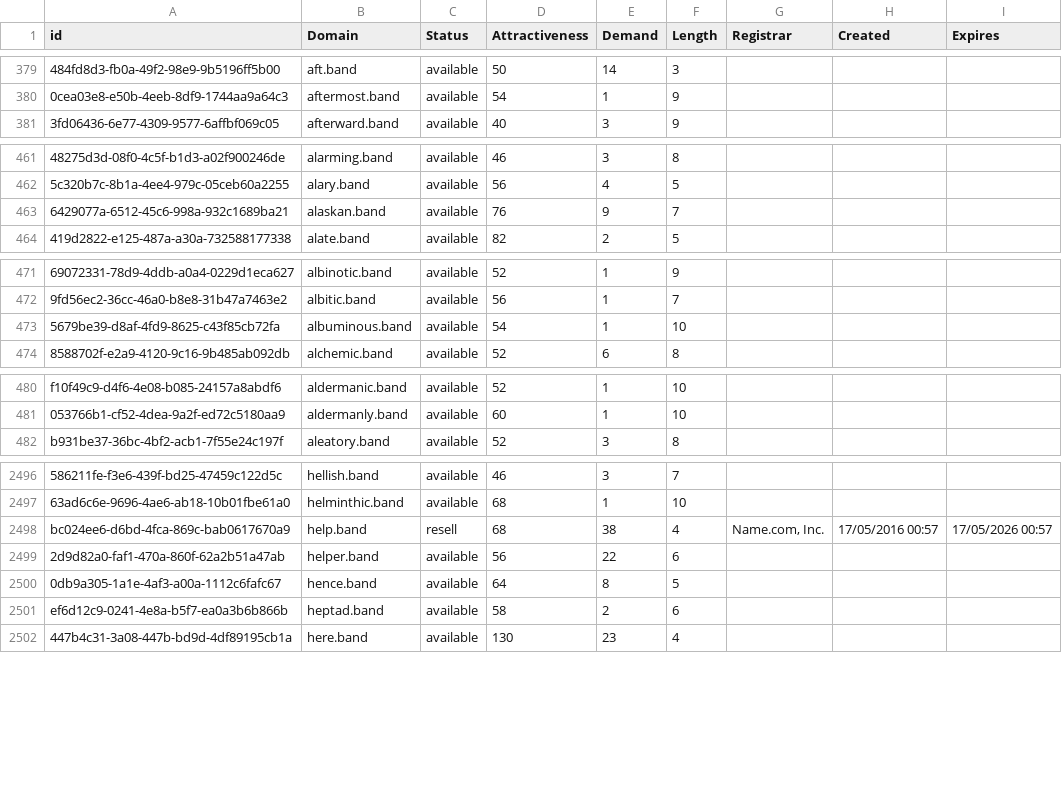
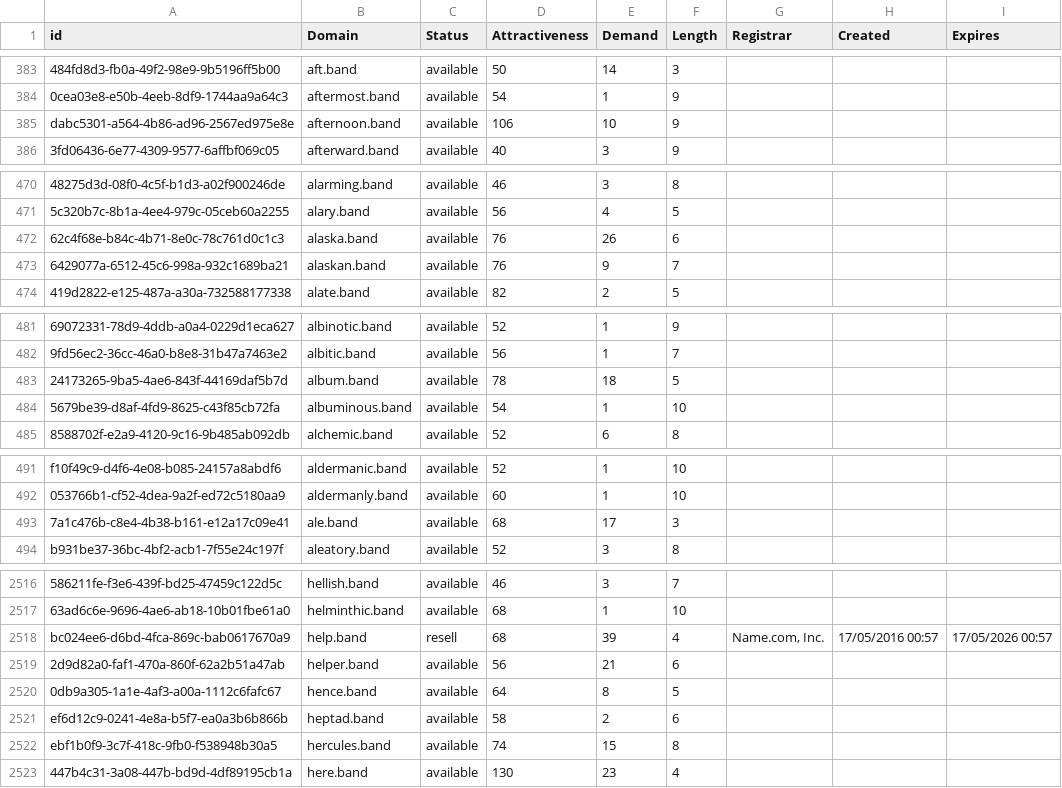
Before and after one commit to UniqueDomains/band-oneword-domains, a CSV file: band.csv, drawn as a sheet; only a part is shown, gaps mark what is left out; addresses are those after the commit; the diff covers the shown part only; the diff names each change by its address in the sheet, - before the commit and + after, or states it on an @@ line.

```diff
--- a/band.csv
+++ b/band.csv
+row 385: dabc5301-a564-4b86-ad96-2567ed975e8e | afternoon.band | available | 106 | 10 | 9
+row 472: 62c4f68e-b84c-4b71-8e0c-78c761d0c1c3 | alaska.band | available | 76 | 26 | 6
+row 483: 24173265-9ba5-4ae6-843f-44169daf5b7d | album.band | available | 78 | 18 | 5
+row 493: 7a1c476b-c8e4-4b38-b161-e12a17c09e41 | ale.band | available | 68 | 17 | 3
-E2518 (Demand): 38
+E2518 (Demand): 39
-E2519 (Demand): 22
+E2519 (Demand): 21
+row 2522: ebf1b0f9-3c7f-418c-9fb0-f538948b30a5 | hercules.band | available | 74 | 15 | 8
```
Also changed, not shown: 28 added rows and 2 edited cells elsewhere in this file, 2 other files.
